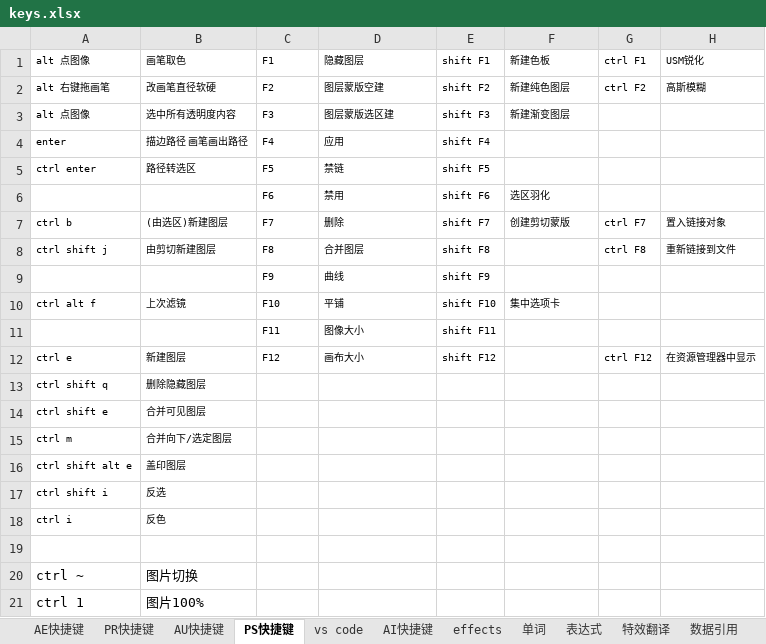
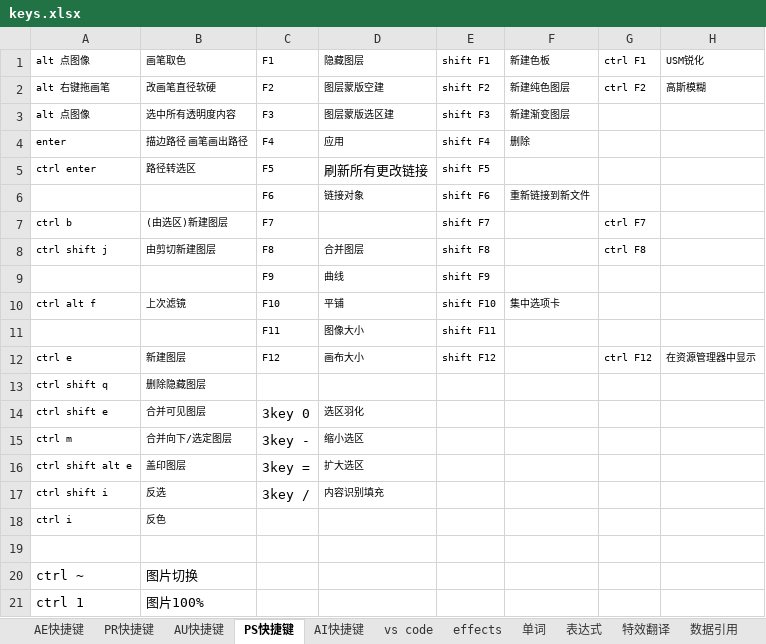
Before and after one commit to billyxin/doc, an Excel workbook: MachineSettings/keys.xlsx, sheet PS快捷键, drawn as a sheet; only a part is shown; values as stored, in another font and other column widths than the file's, no borders; the diff names each change by its address in the sheet, - before the commit and + after, or states it on an @@ line.

```diff
--- a/MachineSettings/keys.xlsx (sheet PS快捷键)
+++ b/MachineSettings/keys.xlsx (sheet PS快捷键)
@@ sheet tab order changed: AE快捷键 | PR快捷键 | AU快捷键 | PS快捷键 | AI快捷键 | vs code | effects | 单词 | 表达式 | 特效翻译 | 数据引用 @@
-F4: (empty)
+F4: 删除
-D5: 禁链
+D5: 刷新所有更改链接
@@ D5 text size: larger @@
-D6: 禁用
+D6: 链接对象
-F6: 选区羽化
+F6: 重新链接到新文件
-D7: 删除
+D7: (empty)
-F7: 创建剪切蒙版
+F7: (empty)
-H7: 置入链接对象
+H7: (empty)
-H8: 重新链接到文件
+H8: (empty)
-C14: (empty)
+C14: 3key 0
-D14: (empty)
+D14: 选区羽化
-C15: (empty)
+C15: 3key -
-D15: (empty)
+D15: 缩小选区
-C16: (empty)
+C16: 3key =
-D16: (empty)
+D16: 扩大选区
-C17: (empty)
+C17: 3key /
-D17: (empty)
+D17: 内容识别填充
```
Also changed, not shown: sheet AI快捷键, sheet vs code, sheet AU快捷键, sheet AE快捷键, 14 other files.
